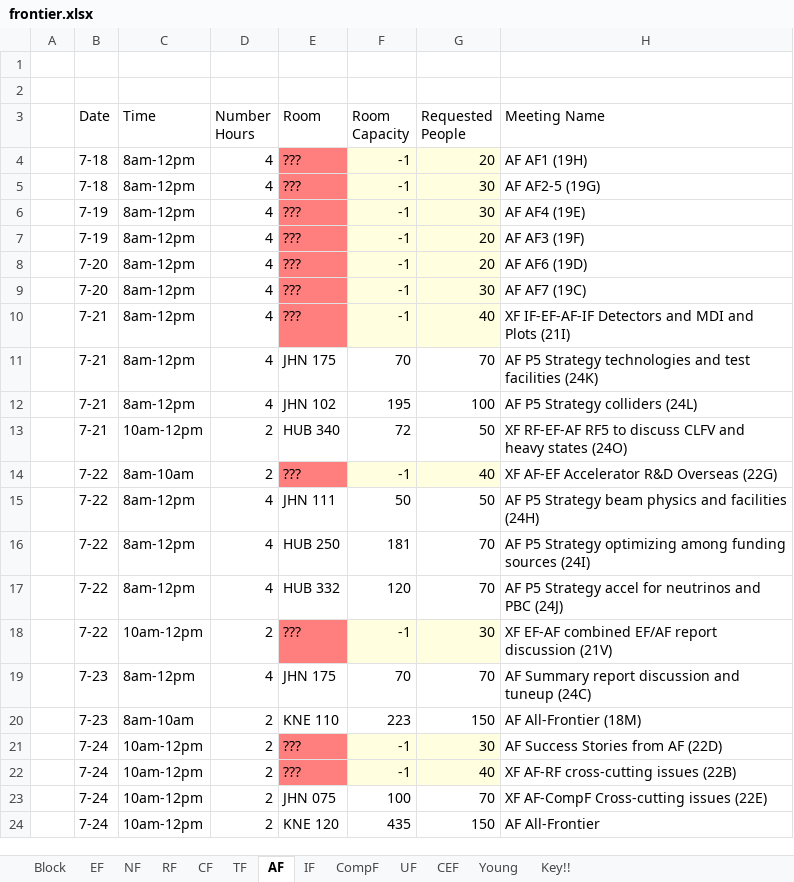
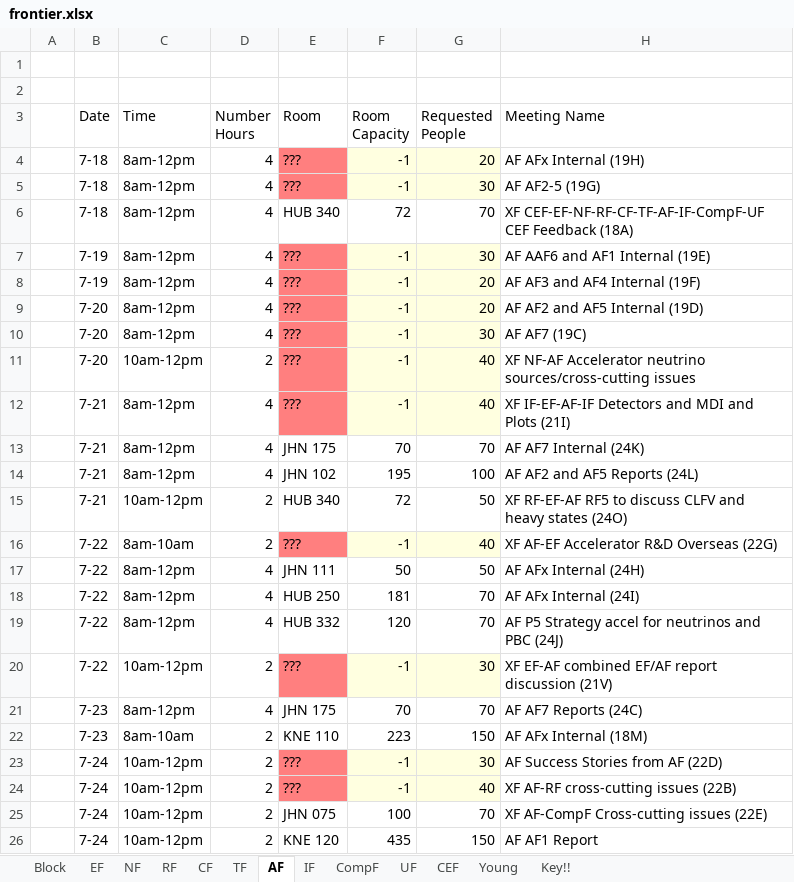
Before and after one commit to gordonwatts/seattlesnowmass2021.github.io, an Excel workbook: assets/schedule/frontier.xlsx, sheet AF, drawn as a sheet; values as stored, in another font and other column widths than the file's, no borders; table styles not drawn; addresses are those after the commit; the diff names each change by its address in the sheet, - before the commit and + after, or states it on an @@ line.

```diff
--- a/assets/schedule/frontier.xlsx (sheet AF)
+++ b/assets/schedule/frontier.xlsx (sheet AF)
-H4 (Meeting Name): AF AF1 (19H)
+H4 (Meeting Name): AF AFx Internal (19H)
+row 6:  | 7-18 | 8am-12pm | 4 | HUB 340 | 72 | 70 | XF CEF-EF-NF-RF-CF-TF-AF-IF-CompF-UF CEF Feedback (18A)
-H7 (Meeting Name): AF AF4 (19E)
+H7 (Meeting Name): AF AAF6 and AF1 Internal (19E)
-H8 (Meeting Name): AF AF3 (19F)
+H8 (Meeting Name): AF AF3 and AF4 Internal (19F)
-H9 (Meeting Name): AF AF6 (19D)
+H9 (Meeting Name): AF AF2 and AF5 Internal (19D)
+row 11:  | 7-20 | 10am-12pm | 2 | ??? | -1 | 40 | XF NF-AF Accelerator neutrino sources/cross-cutting issues
-H13 (Meeting Name): AF P5 Strategy technologies and test facilities (24K)
+H13 (Meeting Name): AF AF7 Internal (24K)
-H14 (Meeting Name): AF P5 Strategy colliders (24L)
+H14 (Meeting Name): AF AF2 and AF5 Reports (24L)
-H17 (Meeting Name): AF P5 Strategy beam physics and facilities (24H)
+H17 (Meeting Name): AF AFx Internal (24H)
-H18 (Meeting Name): AF P5 Strategy optimizing among funding sources (24I)
+H18 (Meeting Name): AF AFx Internal (24I)
-H21 (Meeting Name): AF Summary report discussion and tuneup (24C)
+H21 (Meeting Name): AF AF7 Reports (24C)
-H22 (Meeting Name): AF All-Frontier (18M)
+H22 (Meeting Name): AF AFx Internal (18M)
-H26 (Meeting Name): AF All-Frontier
+H26 (Meeting Name): AF AF1 Report
```
Also changed, not shown: sheet Block, sheet EF, sheet NF, sheet CEF, sheet UF, sheet TF, 4 more sheets, 1 other file.
